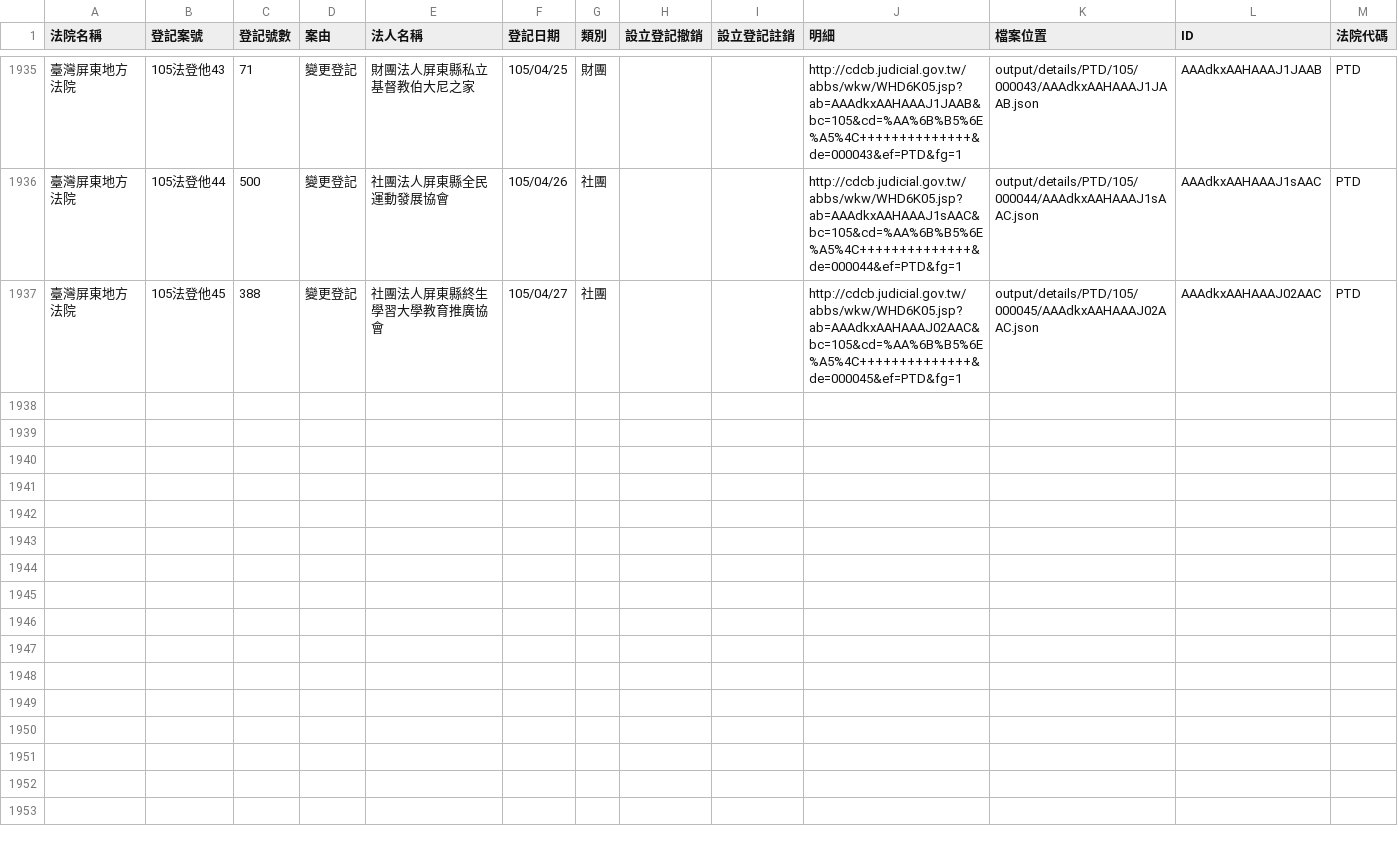
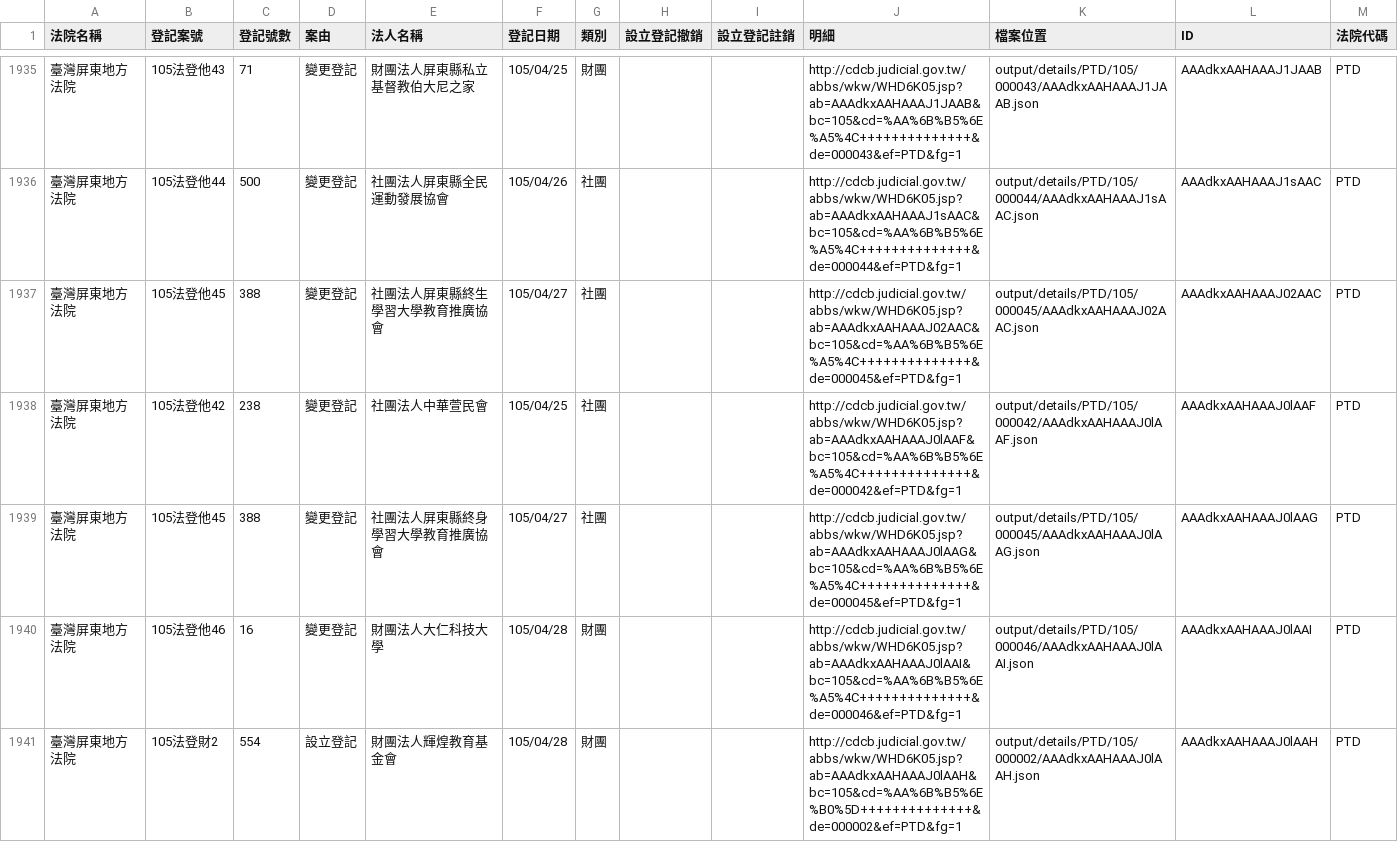
Before and after one commit to taichunmin/foundationtw, a CSV file: output/lists/PTD.csv, drawn as a sheet; only a part is shown, gaps mark what is left out.

Commit message:
update datasets @ 2016-04-29 02:00:01

```diff
--- a/output/lists/PTD.csv
+++ b/output/lists/PTD.csv
@@ -1937 +1937,5 @@
 臺灣屏東地方法院,105法登他45,388,變更登記,社團法人屏東縣終生學習大學教育推廣協會,105/04/27,社團,,,http://cdcb.judicial.gov.tw/abbs/wkw/WHD6K05.jsp?ab=AAAdkxAAHAAAJ02AAC&bc=105&cd=%AA%6B%B5%6E%A5%4C++++++++++++++&de=000045&ef=PTD&fg=1,output/details/PTD/105/000045/AAAdkxAAHAAAJ02AAC.json,AAAdkxAAHAAAJ02AAC,PTD
+臺灣屏東地方法院,105法登他42,238,變更登記,社團法人中華萱民會,105/04/25,社團,,,http://cdcb.judicial.gov.tw/abbs/wkw/WHD6K05.jsp?ab=AAAdkxAAHAAAJ0lAAF&bc=105&cd=%AA%6B%B5%6E%A5%4C++++++++++++++&de=000042&ef=PTD&fg=1,output/details/PTD/105/000042/AAAdkxAAHAAAJ0lAAF.json,AAAdkxAAHAAAJ0lAAF,PTD
+臺灣屏東地方法院,105法登他45,388,變更登記,社團法人屏東縣終身學習大學教育推廣協會,105/04/27,社團,,,http://cdcb.judicial.gov.tw/abbs/wkw/WHD6K05.jsp?ab=AAAdkxAAHAAAJ0lAAG&bc=105&cd=%AA%6B%B5%6E%A5%4C++++++++++++++&de=000045&ef=PTD&fg=1,output/details/PTD/105/000045/AAAdkxAAHAAAJ0lAAG.json,AAAdkxAAHAAAJ0lAAG,PTD
+臺灣屏東地方法院,105法登他46,16,變更登記,財團法人大仁科技大學,105/04/28,財團,,,http://cdcb.judicial.gov.tw/abbs/wkw/WHD6K05.jsp?ab=AAAdkxAAHAAAJ0lAAI&bc=105&cd=%AA%6B%B5%6E%A5%4C++++++++++++++&de=000046&ef=PTD&fg=1,output/details/PTD/105/000046/AAAdkxAAHAAAJ0lAAI.json,AAAdkxAAHAAAJ0lAAI,PTD
+臺灣屏東地方法院,105法登財2,554,設立登記,財團法人輝煌教育基金會,105/04/28,財團,,,http://cdcb.judicial.gov.tw/abbs/wkw/WHD6K05.jsp?ab=AAAdkxAAHAAAJ0lAAH&bc=105&cd=%AA%6B%B5%6E%B0%5D++++++++++++++&de=000002&ef=PTD&fg=1,output/details/PTD/105/000002/AAAdkxAAHAAAJ0lAAH.json,AAAdkxAAHAAAJ0lAAH,PTD
```
Also changed, not shown: output/lists/ILD.csv, output/lists/KMD.csv, 48 other files.
